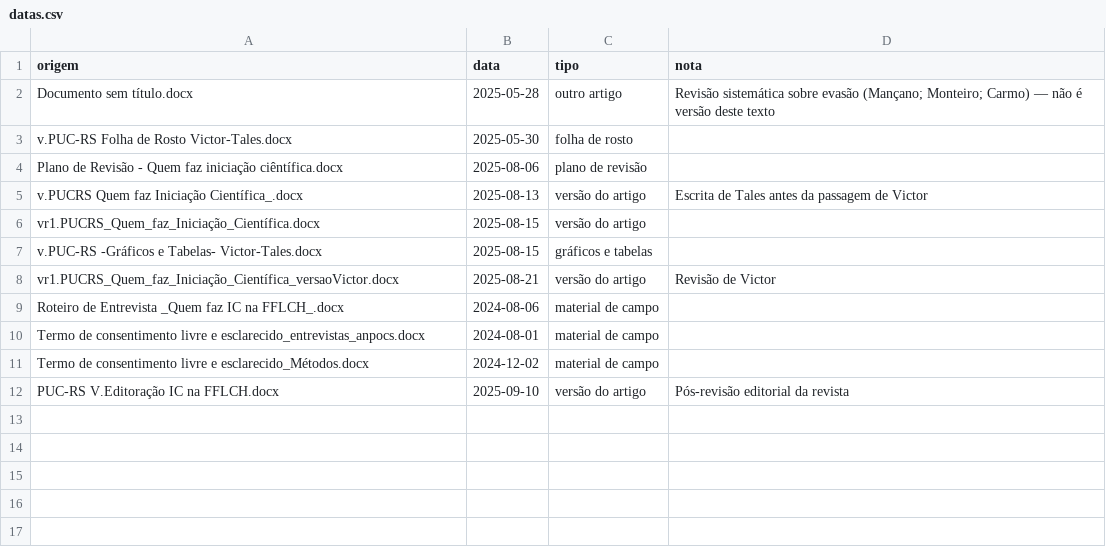
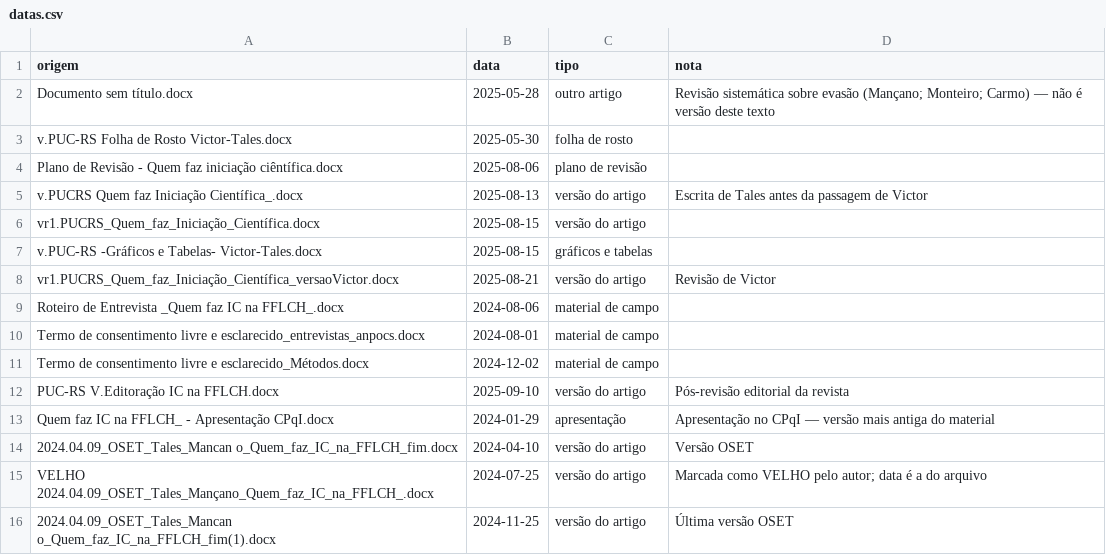
Before and after one commit to mancano-tales/Quem-faz-IC, a CSV file: manuscript/datas.csv, drawn as a sheet.

```diff
--- a/manuscript/datas.csv
+++ b/manuscript/datas.csv
@@ -12 +12,5 @@ Termo de consentimento livre e esclarecido_Métodos.docx,2024-12-02,material de
 PUC-RS V.Editoração IC na FFLCH.docx,2025-09-10,versão do artigo,Pós-revisão editorial da revista
+Quem faz IC na FFLCH_ - Apresentação CPqI.docx,2024-01-29,apresentação,Apresentação no CPqI — versão mais antiga do material
+2024.04.09_OSET_Tales_Mancan o_Quem_faz_IC_na_FFLCH_fim.docx,2024-04-10,versão do artigo,Versão OSET
+VELHO 2024.04.09_OSET_Tales_Mançano_Quem_faz_IC_na_FFLCH_.docx,2024-07-25,versão do artigo,Marcada como VELHO pelo autor; data é a do arquivo
+2024.04.09_OSET_Tales_Mancan o_Quem_faz_IC_na_FFLCH_fim(1).docx,2024-11-25,versão do artigo,Última versão OSET
```
Also changed, not shown: manuscript/versoes.csv, 9 other files.
